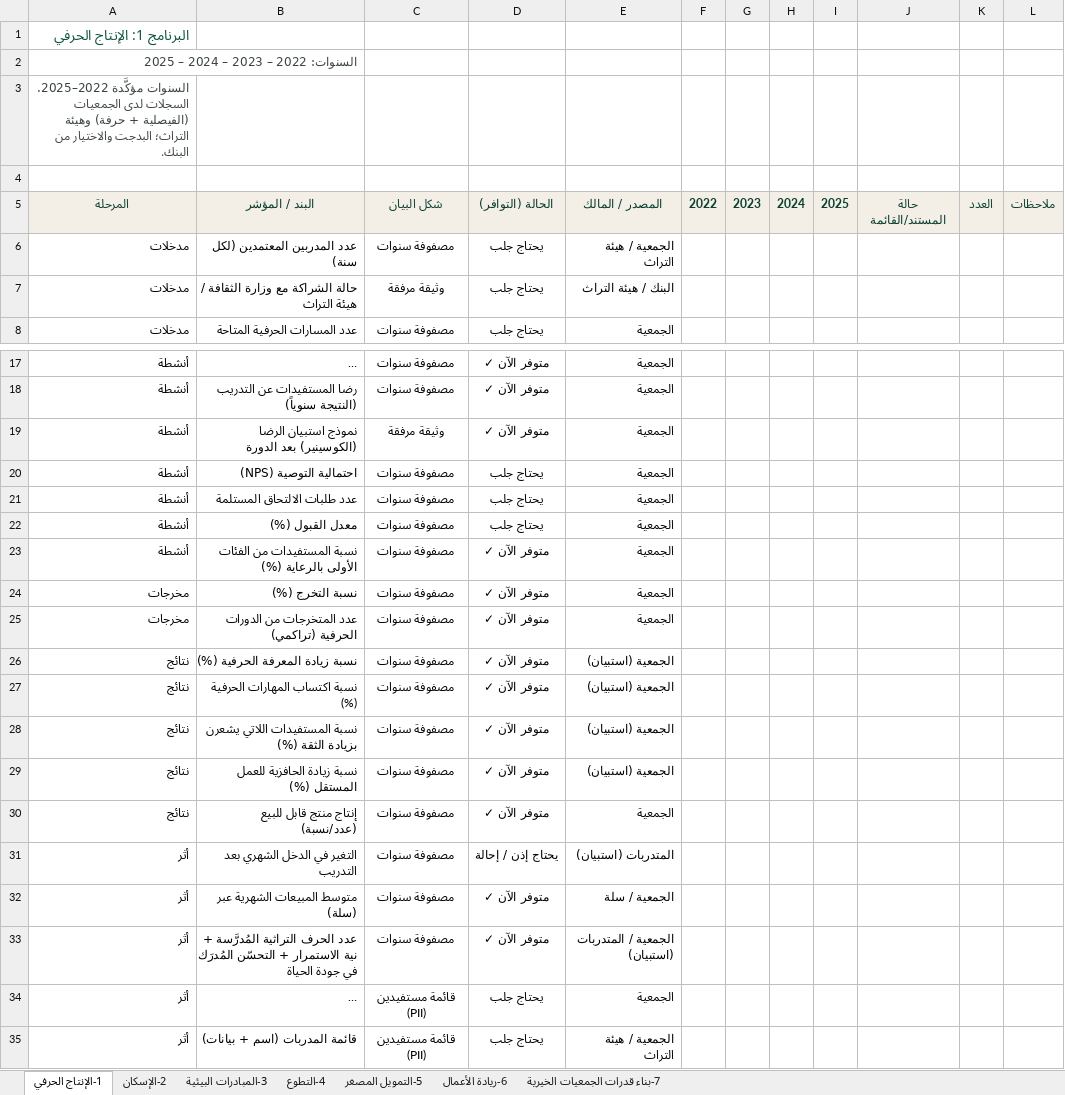
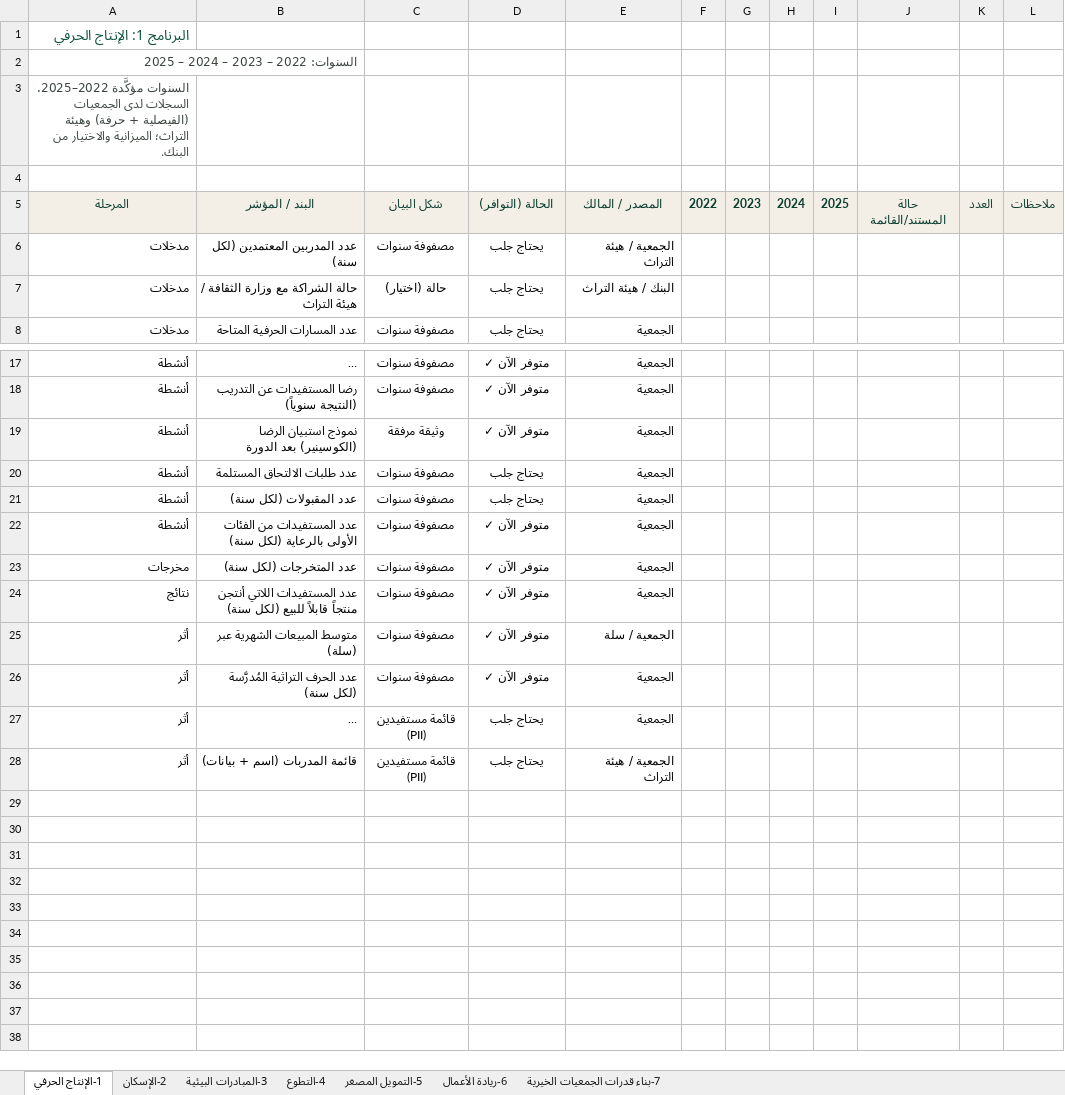
Before and after one commit to baraab-bit/al-ahli-sijillat, an Excel workbook: al-ahli-sijillat-template.xlsx, sheet 1-الإنتاج الحرفي, drawn as a sheet; only a part is shown, gaps mark what is left out; long unchanged cells end in …; values as stored, in another font and other column widths than the file's, no borders; removed rows and columns are numbered as before the commit, all else as after; the diff names each change by its address in the sheet, - before the commit and + after, or states it on an @@ line.

```diff
--- a/al-ahli-sijillat-template.xlsx (sheet 1-الإنتاج الحرفي)
+++ b/al-ahli-sijillat-template.xlsx (sheet 1-الإنتاج الحرفي)
-A3: …وهيئة التراث؛ البدجت والاختيار من…
+A3: …وهيئة التراث؛ الميزانية والاختيار من…
-C7: وثيقة مرفقة
+C7: حالة (اختيار)
-row 20: أنشطة | احتمالية التوصية (NPS) | مصفوفة سنوات | يحتاج جلب | الجمعية
-B21: معدل القبول (%)
+B21: عدد المقبولات (لكل سنة)
-B22: نسبة المستفيدات من الفئات الأولى بالرعاية (%)
+B22: عدد المستفيدات من الفئات الأولى بالرعاية (لكل سنة)
-row 24: مخرجات | نسبة التخرج (%) | مصفوفة سنوات | متوفر الآن ✓ | الجمعية
-B23: عدد المتخرجات من الدورات الحرفية (تراكمي)
+B23: عدد المتخرجات (لكل سنة)
-row 26: نتائج | نسبة زيادة المعرفة الحرفية (%) | مصفوفة سنوات | متوفر الآن ✓ | الجمعية (استبيان)
-row 27: نتائج | نسبة اكتساب المهارات الحرفية (%) | مصفوفة سنوات | متوفر الآن ✓ | الجمعية (استبيان)
-row 28: نتائج | نسبة المستفيدات اللاتي يشعرن بزيادة الثقة (%) | مصفوفة سنوات | متوفر الآن ✓ | الجمعية (استبيان)
-row 29: نتائج | نسبة زيادة الحافزية للعمل المستقل (%) | مصفوفة سنوات | متوفر الآن ✓ | الجمعية (استبيان)
-B24: إنتاج منتج قابل للبيع (عدد/نسبة)
+B24: عدد المستفيدات اللاتي أنتجن منتجاً قابلاً للبيع (لكل سنة)
-row 31: أثر | التغير في الدخل الشهري بعد التدريب | مصفوفة سنوات | يحتاج إذن / إحالة | المتدربات (استبيان)
-B26: …التراثية المُدرَّسة + نية الاستمرار + التحسّن المُدرَك في جودة الحياة
+B26: …التراثية المُدرَّسة (لكل سنة)
-E26: الجمعية / المتدربات (استبيان)
+E26: الجمعية
```
Also changed, not shown: sheet 6-ريادة الأعمال, sheet 5-التمويل المصغر, sheet 3-المبادرات البيئية, sheet 4-التطوع, sheet 2-الإسكان, sheet 7-بناء قدرات الجمعيات الخيرية, 5 other files.
